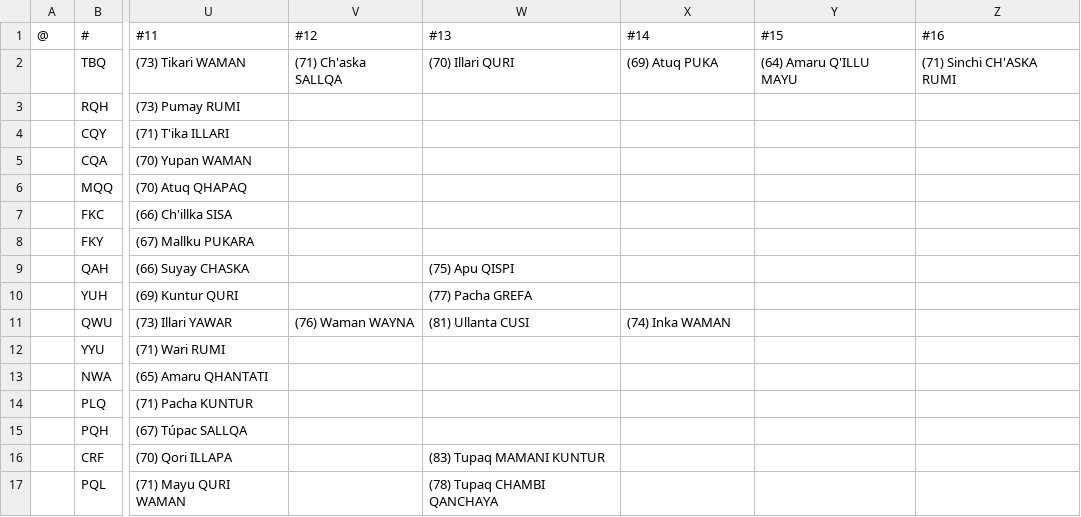
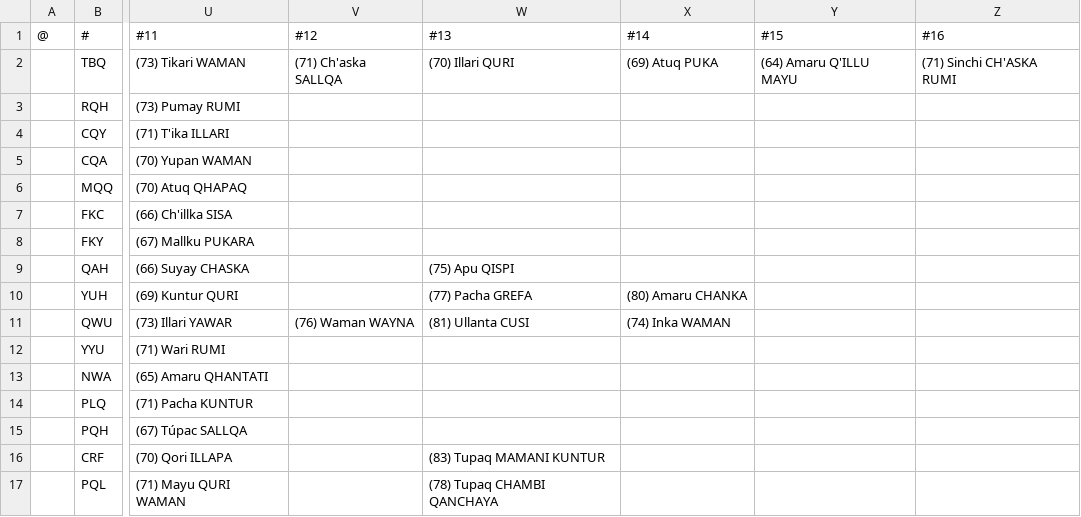
Before and after one commit to auroruse/avium-football-engine, a TSV file: src/presets/ANT.tsv, drawn as a sheet; only a part is shown, gaps mark what is left out; the diff names each change by its address in the sheet, - before the commit and + after, or states it on an @@ line.

```diff
--- a/src/presets/ANT.tsv
+++ b/src/presets/ANT.tsv
-X10 (#14): (empty)
+X10 (#14): (80) Amaru CHANKA
```
Also changed, not shown: public/avium/pstats/trades.tsv, 1 other file.
